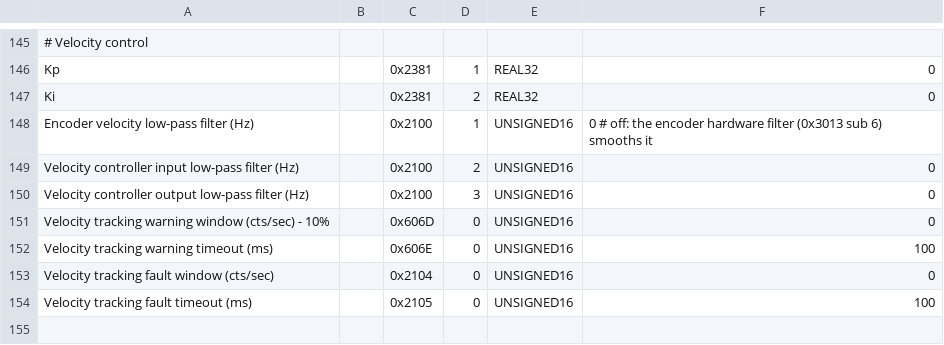
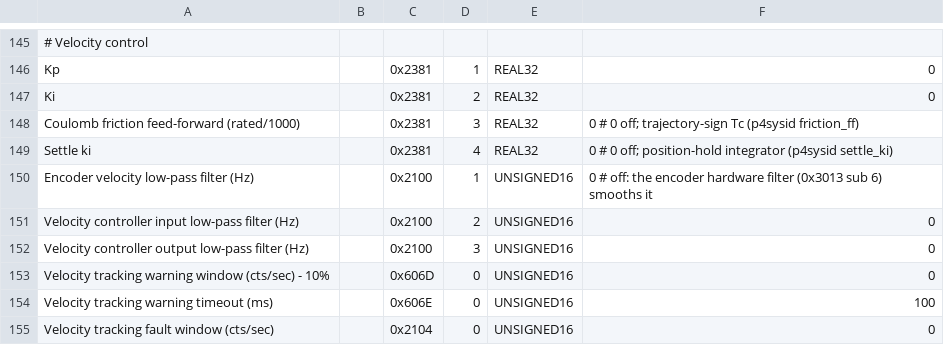
Before and after one commit to BarrettTechnology/p4core, a CSV file: data/templates/P4-16-Blank.csv, drawn as a sheet; only a part is shown, gaps mark what is left out; the shorter side is filled out with more unchanged rows.

```diff
--- a/data/templates/P4-16-Blank.csv
+++ b/data/templates/P4-16-Blank.csv
@@ -147,2 +147,4 @@ Kp,,0x2381,1,REAL32,0
 Ki,,0x2381,2,REAL32,0
+Coulomb friction feed-forward (rated/1000),,0x2381,3,REAL32,0 # 0 off; trajectory-sign Tc (p4sysid friction_ff)
+Settle ki,,0x2381,4,REAL32,0 # 0 off; position-hold integrator (p4sysid settle_ki)
 Encoder velocity low-pass filter (Hz),,0x2100,1,UNSIGNED16,0 # off: the encoder hardware filter (0x3013 sub 6) smooths it
```
Also changed, not shown: data/templates/P4-37-1323-Blank.csv, data/templates/P4-37-Blank.csv, 3 other files.
